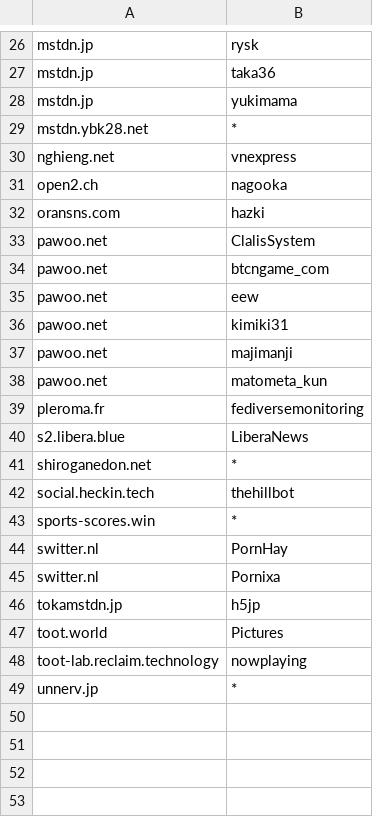
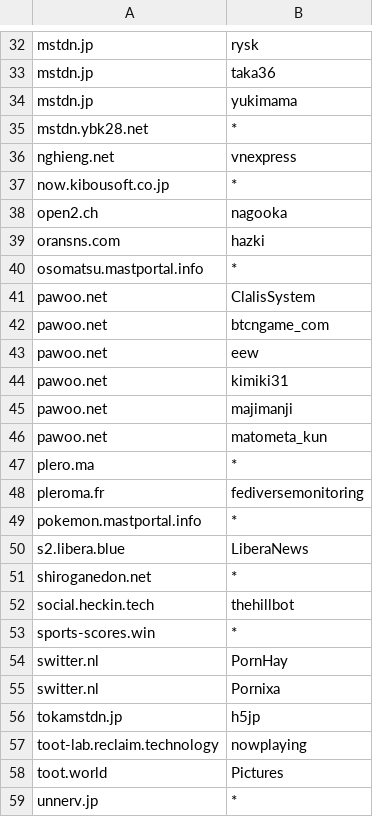
Before and after one commit to foxiepaws/vinayaka, a CSV file: server/blacklisted_users.csv, drawn as a sheet; only a part is shown, gaps mark what is left out; the diff covers the shown part only.

```diff
--- a/server/blacklisted_users.csv
+++ b/server/blacklisted_users.csv
@@ -30,4 +36,6 @@
 "nghieng.net","vnexpress"
+"now.kibousoft.co.jp","*"
 "open2.ch","nagooka"
 "oransns.com","hazki"
+"osomatsu.mastportal.info","*"
 "pawoo.net","ClalisSystem"
@@ -38,3 +46,5 @@
 "pawoo.net","matometa_kun"
+"plero.ma","*"
 "pleroma.fr","fediversemonitoring"
+"pokemon.mastportal.info","*"
 "s2.libera.blue","LiberaNews"
@@ -46,4 +56,4 @@
 "tokamstdn.jp","h5jp"
+"toot-lab.reclaim.technology","nowplaying"
 "toot.world","Pictures"
-"toot-lab.reclaim.technology","nowplaying"
 "unnerv.jp","*"
```
Also changed, not shown: 6 added rows and 3 moved rows elsewhere in this file.
